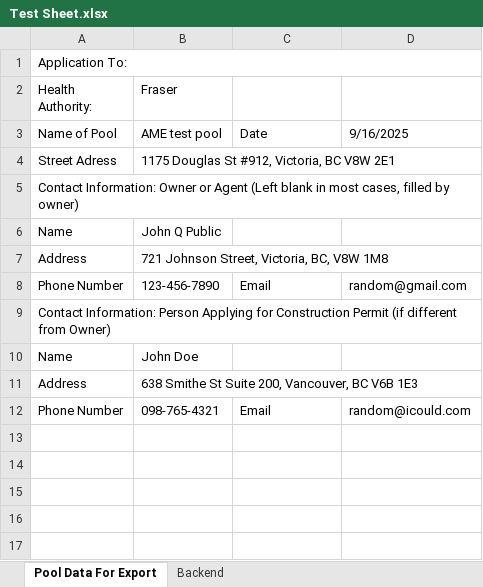
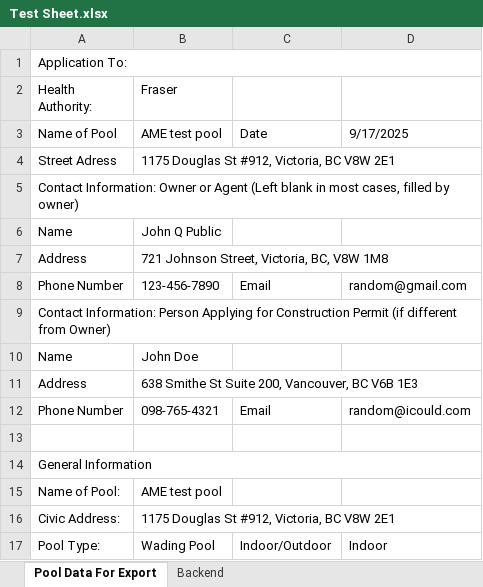
Before and after one commit to big-b-man/Misc-Python-Stuff, an Excel workbook: Pool Data Sheet Filler/Test Sheet.xlsx, sheet Pool Data For Export, drawn as a sheet; values as stored, in another font and other column widths than the file's, no cell formats; the diff names each change by its address in the sheet, - before the commit and + after, or states it on an @@ line.

```diff
--- a/Pool Data Sheet Filler/Test Sheet.xlsx (sheet Pool Data For Export)
+++ b/Pool Data Sheet Filler/Test Sheet.xlsx (sheet Pool Data For Export)
-D3: 9/16/2025
+D3: 9/17/2025
+row 13: (empty)
+row 14: General Information
+row 15: Name of Pool: | AME test pool
+row 16: Civic Address: | 1175 Douglas St #912, Victoria, BC V8W 2E1
+row 17: Pool Type: | Wading Pool | Indoor/Outdoor | Indoor
```
Also changed, not shown: sheet Backend, cell formats, 2 other files.
